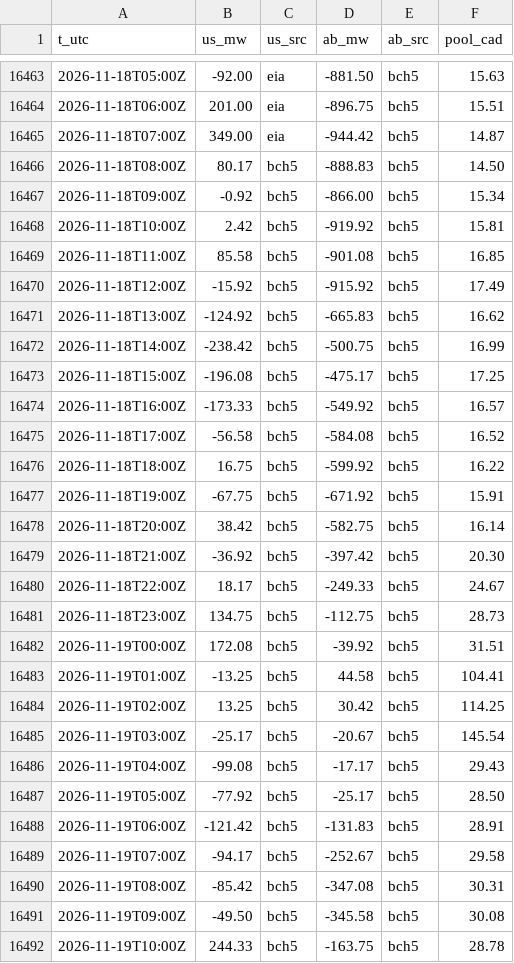
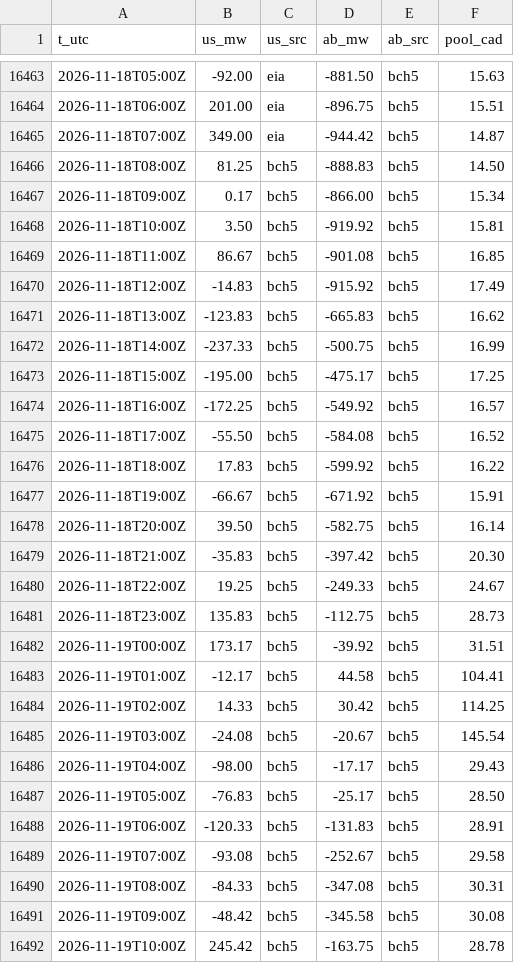
Before and after one commit to warrenboyle/bc-powerflow, a CSV file: docs/hourly.csv, drawn as a sheet; only a part is shown, gaps mark what is left out; the diff covers the shown part only.

Commit message:
data update

```diff
--- a/docs/hourly.csv
+++ b/docs/hourly.csv
@@ -16465,28 +16465,28 @@ t_utc,us_mw,us_src,ab_mw,ab_src,pool_cad
 2026-11-18T07:00Z,349.00,eia,-944.42,bch5,14.87
-2026-11-18T08:00Z,80.17,bch5,-888.83,bch5,14.50
-2026-11-18T09:00Z,-0.92,bch5,-866.00,bch5,15.34
-2026-11-18T10:00Z,2.42,bch5,-919.92,bch5,15.81
-2026-11-18T11:00Z,85.58,bch5,-901.08,bch5,16.85
-2026-11-18T12:00Z,-15.92,bch5,-915.92,bch5,17.49
-2026-11-18T13:00Z,-124.92,bch5,-665.83,bch5,16.62
-2026-11-18T14:00Z,-238.42,bch5,-500.75,bch5,16.99
-2026-11-18T15:00Z,-196.08,bch5,-475.17,bch5,17.25
-2026-11-18T16:00Z,-173.33,bch5,-549.92,bch5,16.57
-2026-11-18T17:00Z,-56.58,bch5,-584.08,bch5,16.52
-2026-11-18T18:00Z,16.75,bch5,-599.92,bch5,16.22
-2026-11-18T19:00Z,-67.75,bch5,-671.92,bch5,15.91
-2026-11-18T20:00Z,38.42,bch5,-582.75,bch5,16.14
-2026-11-18T21:00Z,-36.92,bch5,-397.42,bch5,20.30
-2026-11-18T22:00Z,18.17,bch5,-249.33,bch5,24.67
-2026-11-18T23:00Z,134.75,bch5,-112.75,bch5,28.73
-2026-11-19T00:00Z,172.08,bch5,-39.92,bch5,31.51
-2026-11-19T01:00Z,-13.25,bch5,44.58,bch5,104.41
-2026-11-19T02:00Z,13.25,bch5,30.42,bch5,114.25
-2026-11-19T03:00Z,-25.17,bch5,-20.67,bch5,145.54
-2026-11-19T04:00Z,-99.08,bch5,-17.17,bch5,29.43
-2026-11-19T05:00Z,-77.92,bch5,-25.17,bch5,28.50
-2026-11-19T06:00Z,-121.42,bch5,-131.83,bch5,28.91
-2026-11-19T07:00Z,-94.17,bch5,-252.67,bch5,29.58
-2026-11-19T08:00Z,-85.42,bch5,-347.08,bch5,30.31
-2026-11-19T09:00Z,-49.50,bch5,-345.58,bch5,30.08
-2026-11-19T10:00Z,244.33,bch5,-163.75,bch5,28.78
+2026-11-18T08:00Z,81.25,bch5,-888.83,bch5,14.50
+2026-11-18T09:00Z,0.17,bch5,-866.00,bch5,15.34
+2026-11-18T10:00Z,3.50,bch5,-919.92,bch5,15.81
+2026-11-18T11:00Z,86.67,bch5,-901.08,bch5,16.85
+2026-11-18T12:00Z,-14.83,bch5,-915.92,bch5,17.49
+2026-11-18T13:00Z,-123.83,bch5,-665.83,bch5,16.62
+2026-11-18T14:00Z,-237.33,bch5,-500.75,bch5,16.99
+2026-11-18T15:00Z,-195.00,bch5,-475.17,bch5,17.25
+2026-11-18T16:00Z,-172.25,bch5,-549.92,bch5,16.57
+2026-11-18T17:00Z,-55.50,bch5,-584.08,bch5,16.52
+2026-11-18T18:00Z,17.83,bch5,-599.92,bch5,16.22
+2026-11-18T19:00Z,-66.67,bch5,-671.92,bch5,15.91
+2026-11-18T20:00Z,39.50,bch5,-582.75,bch5,16.14
+2026-11-18T21:00Z,-35.83,bch5,-397.42,bch5,20.30
+2026-11-18T22:00Z,19.25,bch5,-249.33,bch5,24.67
+2026-11-18T23:00Z,135.83,bch5,-112.75,bch5,28.73
+2026-11-19T00:00Z,173.17,bch5,-39.92,bch5,31.51
+2026-11-19T01:00Z,-12.17,bch5,44.58,bch5,104.41
+2026-11-19T02:00Z,14.33,bch5,30.42,bch5,114.25
+2026-11-19T03:00Z,-24.08,bch5,-20.67,bch5,145.54
+2026-11-19T04:00Z,-98.00,bch5,-17.17,bch5,29.43
+2026-11-19T05:00Z,-76.83,bch5,-25.17,bch5,28.50
+2026-11-19T06:00Z,-120.33,bch5,-131.83,bch5,28.91
+2026-11-19T07:00Z,-93.08,bch5,-252.67,bch5,29.58
+2026-11-19T08:00Z,-84.33,bch5,-347.08,bch5,30.31
+2026-11-19T09:00Z,-48.42,bch5,-345.58,bch5,30.08
+2026-11-19T10:00Z,245.42,bch5,-163.75,bch5,28.78
```
Also changed, not shown: 5 added rows and 10 edited cells elsewhere in this file, docs/source_compare.csv, 2 other files.
